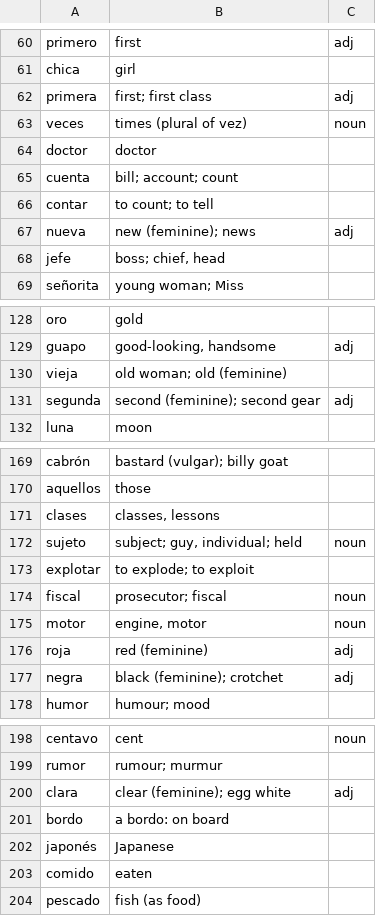
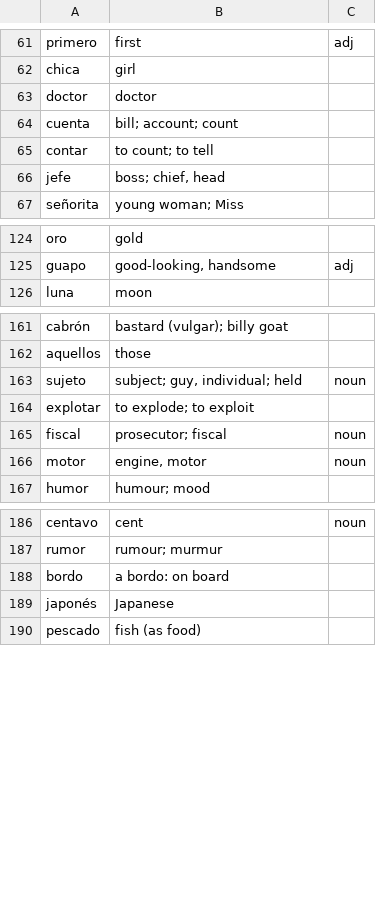
Before and after one commit to Tazwinator/Tilde, a TSV file: crates/tilde-pipeline/curation/glosses.tsv, drawn as a sheet; only a part is shown, gaps mark what is left out; the diff covers the shown part only.

```diff
--- a/crates/tilde-pipeline/curation/glosses.tsv
+++ b/crates/tilde-pipeline/curation/glosses.tsv
@@ -61,4 +62,2 @@ primero	first	adj
 chica	girl
-primera	first; first class	adj
-veces	times (plural of vez)	noun
 doctor	doctor
@@ -66,3 +65,2 @@ cuenta	bill; account; count
 contar	to count; to tell
-nueva	new (feminine); news	adj
 jefe	boss; chief, head
@@ -129,4 +125,2 @@ oro	gold
 guapo	good-looking, handsome	adj
-vieja	old woman; old (feminine)
-segunda	second (feminine); second gear	adj
 luna	moon
@@ -170,3 +162,2 @@ cabrón	bastard (vulgar); billy goat
 aquellos	those
-clases	classes, lessons
 sujeto	subject; guy, individual; held	noun
@@ -175,4 +166,2 @@ fiscal	prosecutor; fiscal	noun
 motor	engine, motor	noun
-roja	red (feminine)	adj
-negra	black (feminine); crotchet	adj
 humor	humour; mood
@@ -199,6 +187,4 @@ centavo	cent	noun
 rumor	rumour; murmur
-clara	clear (feminine); egg white	adj
 bordo	a bordo: on board
 japonés	Japanese
-comido	eaten
 pescado	fish (as food)
```
Also changed, not shown: 1 added row, 7 removed rows and 2 edited cells elsewhere in this file, 2 other files.
